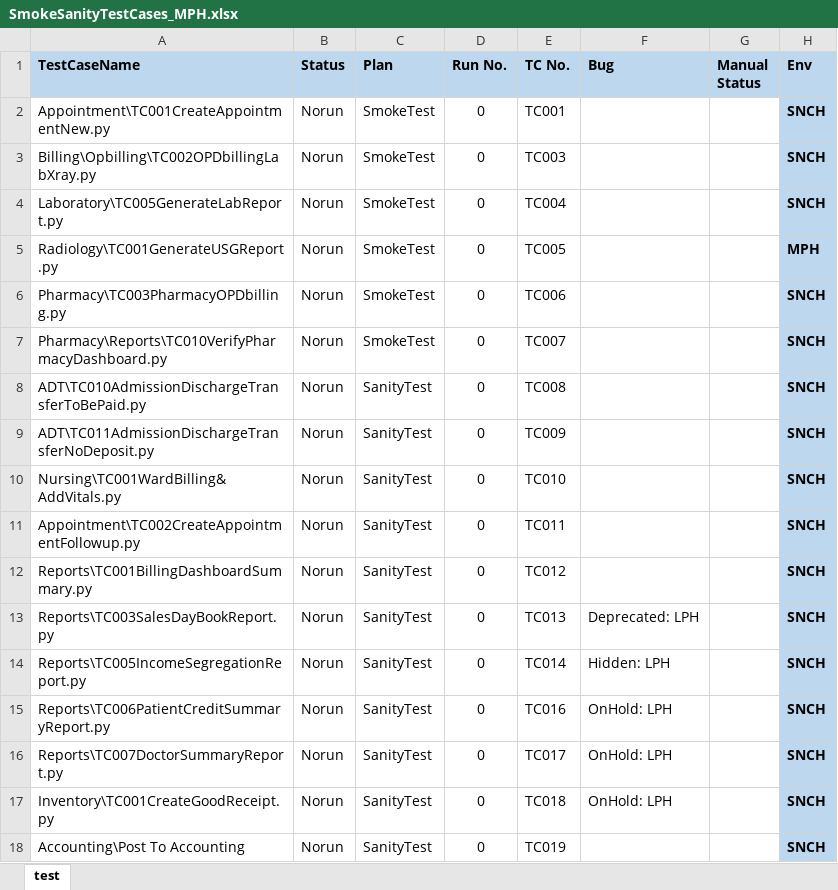
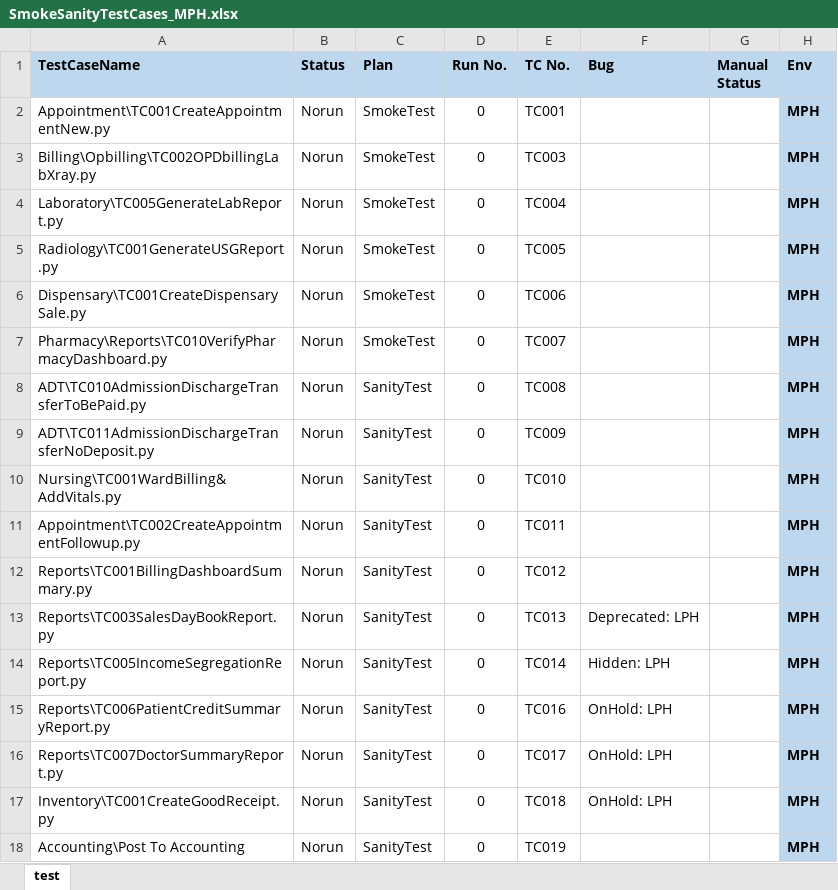
Before and after one commit to haribhatta/AutomationTest, an Excel workbook: Library/SmokeSanityTestCases_MPH.xlsx, sheet test, drawn as a sheet; values as stored, in another font and other column widths than the file's, no borders; the diff names each change by its address in the sheet, - before the commit and + after, or states it on an @@ line.

```diff
--- a/Library/SmokeSanityTestCases_MPH.xlsx (sheet test)
+++ b/Library/SmokeSanityTestCases_MPH.xlsx (sheet test)
-H2:H4 (Env): SNCH
+H2:H4 (Env): MPH
-A6 (TestCaseName): Pharmacy\TC003PharmacyOPDbilling.py
+A6 (TestCaseName): Dispensary\TC001CreateDispensarySale.py
-H6:H18 (Env): SNCH
+H6:H18 (Env): MPH
```
Also changed, not shown: Library/SmokeSanityTestCases.xlsx, Library/SmokeSanityTestCases_LPH.xlsx, 2 other files.
